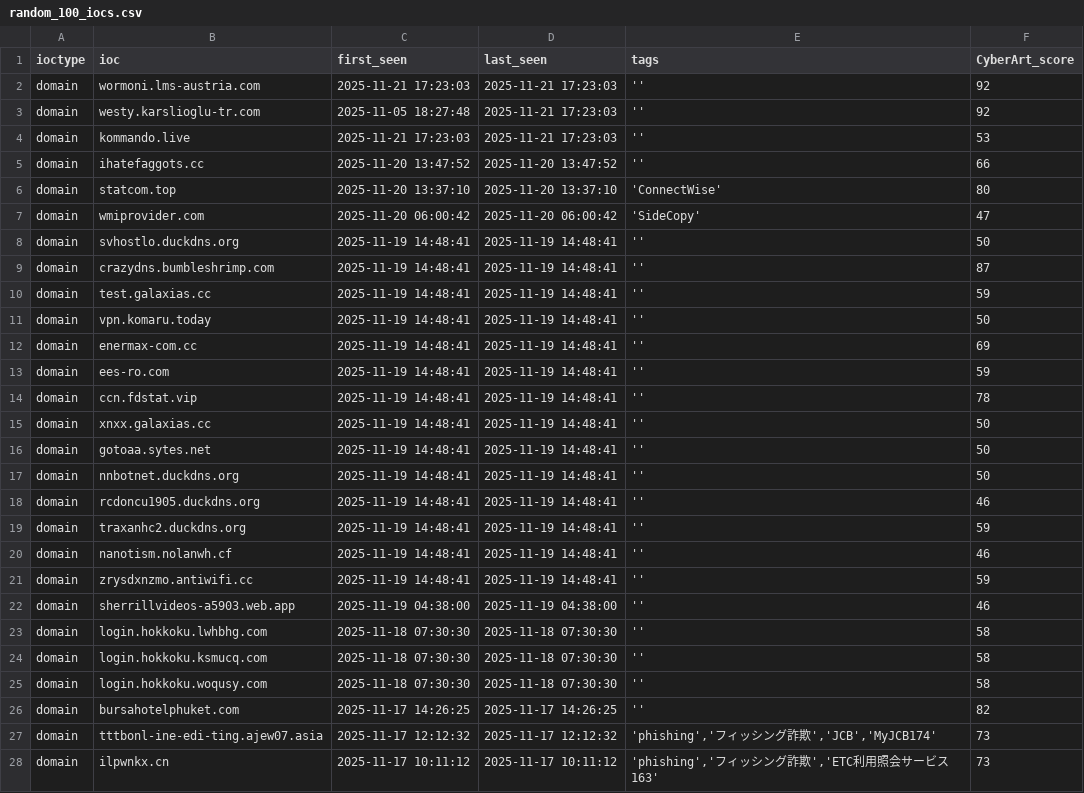
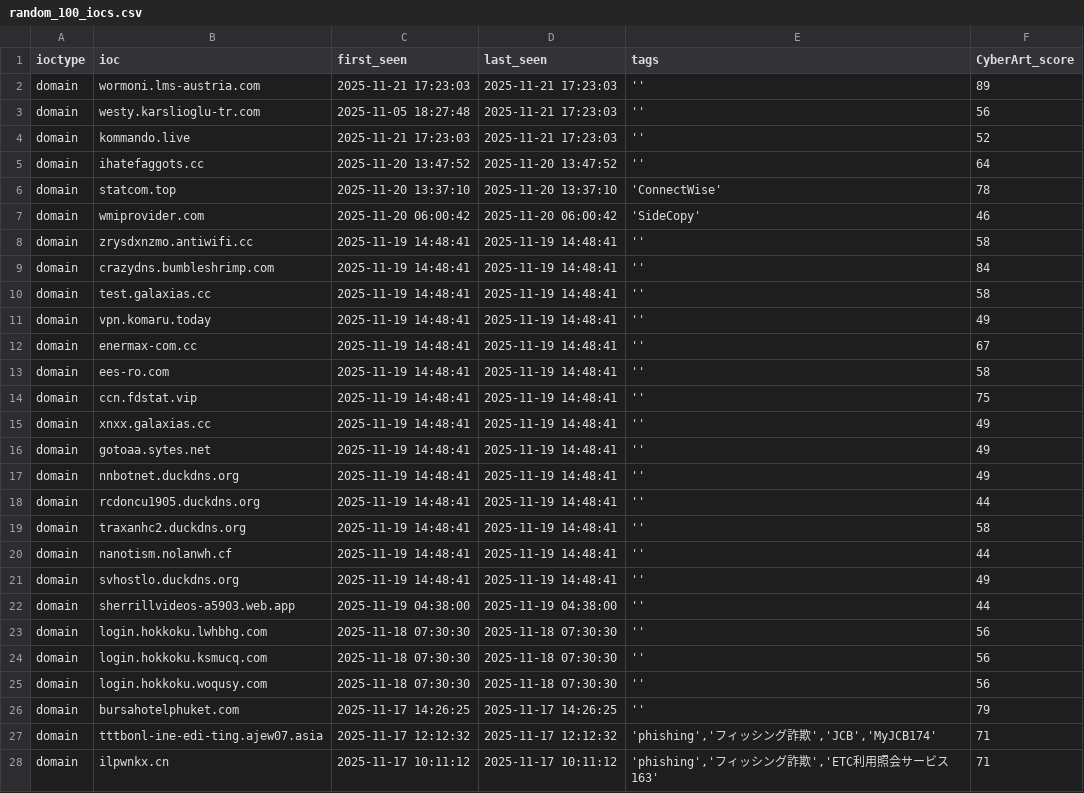
Before and after one commit to SOC-CyberART/CARTI-Feeds, a CSV file: random_100_iocs.csv, drawn as a sheet; only a part is shown; the diff covers the shown part only.

```diff
--- a/random_100_iocs.csv
+++ b/random_100_iocs.csv
@@ -1,28 +1,28 @@
 ioctype;ioc;first_seen;last_seen;tags;CyberArt_score
-domain;wormoni.lms-austria.com;2025-11-21 17:23:03;2025-11-21 17:23:03;'';92
-domain;westy.karslioglu-tr.com;2025-11-05 18:27:48;2025-11-21 17:23:03;'';92
-domain;kommando.live;2025-11-21 17:23:03;2025-11-21 17:23:03;'';53
-domain;ihatefaggots.cc;2025-11-20 13:47:52;2025-11-20 13:47:52;'';66
-domain;statcom.top;2025-11-20 13:37:10;2025-11-20 13:37:10;'ConnectWise';80
-domain;wmiprovider.com;2025-11-20 06:00:42;2025-11-20 06:00:42;'SideCopy';47
-domain;svhostlo.duckdns.org;2025-11-19 14:48:41;2025-11-19 14:48:41;'';50
-domain;crazydns.bumbleshrimp.com;2025-11-19 14:48:41;2025-11-19 14:48:41;'';87
-domain;test.galaxias.cc;2025-11-19 14:48:41;2025-11-19 14:48:41;'';59
-domain;vpn.komaru.today;2025-11-19 14:48:41;2025-11-19 14:48:41;'';50
-domain;enermax-com.cc;2025-11-19 14:48:41;2025-11-19 14:48:41;'';69
-domain;ees-ro.com;2025-11-19 14:48:41;2025-11-19 14:48:41;'';59
-domain;ccn.fdstat.vip;2025-11-19 14:48:41;2025-11-19 14:48:41;'';78
-domain;xnxx.galaxias.cc;2025-11-19 14:48:41;2025-11-19 14:48:41;'';50
-domain;gotoaa.sytes.net;2025-11-19 14:48:41;2025-11-19 14:48:41;'';50
-domain;nnbotnet.duckdns.org;2025-11-19 14:48:41;2025-11-19 14:48:41;'';50
-domain;rcdoncu1905.duckdns.org;2025-11-19 14:48:41;2025-11-19 14:48:41;'';46
-domain;traxanhc2.duckdns.org;2025-11-19 14:48:41;2025-11-19 14:48:41;'';59
-domain;nanotism.nolanwh.cf;2025-11-19 14:48:41;2025-11-19 14:48:41;'';46
-domain;zrysdxnzmo.antiwifi.cc;2025-11-19 14:48:41;2025-11-19 14:48:41;'';59
-domain;sherrillvideos-a5903.web.app;2025-11-19 04:38:00;2025-11-19 04:38:00;'';46
-domain;login.hokkoku.lwhbhg.com;2025-11-18 07:30:30;2025-11-18 07:30:30;'';58
-domain;login.hokkoku.ksmucq.com;2025-11-18 07:30:30;2025-11-18 07:30:30;'';58
-domain;login.hokkoku.woqusy.com;2025-11-18 07:30:30;2025-11-18 07:30:30;'';58
-domain;bursahotelphuket.com;2025-11-17 14:26:25;2025-11-17 14:26:25;'';82
-domain;tttbonl-ine-edi-ting.ajew07.asia;2025-11-17 12:12:32;2025-11-17 12:12:32;'phishing','フィッシング詐欺','JCB','MyJCB174';73
-domain;ilpwnkx.cn;2025-11-17 10:11:12;2025-11-17 10:11:12;'phishing','フィッシング詐欺','ETC利用照会サービス163';73
+domain;wormoni.lms-austria.com;2025-11-21 17:23:03;2025-11-21 17:23:03;'';89
+domain;westy.karslioglu-tr.com;2025-11-05 18:27:48;2025-11-21 17:23:03;'';56
+domain;kommando.live;2025-11-21 17:23:03;2025-11-21 17:23:03;'';52
+domain;ihatefaggots.cc;2025-11-20 13:47:52;2025-11-20 13:47:52;'';64
+domain;statcom.top;2025-11-20 13:37:10;2025-11-20 13:37:10;'ConnectWise';78
+domain;wmiprovider.com;2025-11-20 06:00:42;2025-11-20 06:00:42;'SideCopy';46
+domain;zrysdxnzmo.antiwifi.cc;2025-11-19 14:48:41;2025-11-19 14:48:41;'';58
+domain;crazydns.bumbleshrimp.com;2025-11-19 14:48:41;2025-11-19 14:48:41;'';84
+domain;test.galaxias.cc;2025-11-19 14:48:41;2025-11-19 14:48:41;'';58
+domain;vpn.komaru.today;2025-11-19 14:48:41;2025-11-19 14:48:41;'';49
+domain;enermax-com.cc;2025-11-19 14:48:41;2025-11-19 14:48:41;'';67
+domain;ees-ro.com;2025-11-19 14:48:41;2025-11-19 14:48:41;'';58
+domain;ccn.fdstat.vip;2025-11-19 14:48:41;2025-11-19 14:48:41;'';75
+domain;xnxx.galaxias.cc;2025-11-19 14:48:41;2025-11-19 14:48:41;'';49
+domain;gotoaa.sytes.net;2025-11-19 14:48:41;2025-11-19 14:48:41;'';49
+domain;nnbotnet.duckdns.org;2025-11-19 14:48:41;2025-11-19 14:48:41;'';49
+domain;rcdoncu1905.duckdns.org;2025-11-19 14:48:41;2025-11-19 14:48:41;'';44
+domain;traxanhc2.duckdns.org;2025-11-19 14:48:41;2025-11-19 14:48:41;'';58
+domain;nanotism.nolanwh.cf;2025-11-19 14:48:41;2025-11-19 14:48:41;'';44
+domain;svhostlo.duckdns.org;2025-11-19 14:48:41;2025-11-19 14:48:41;'';49
+domain;sherrillvideos-a5903.web.app;2025-11-19 04:38:00;2025-11-19 04:38:00;'';44
+domain;login.hokkoku.lwhbhg.com;2025-11-18 07:30:30;2025-11-18 07:30:30;'';56
+domain;login.hokkoku.ksmucq.com;2025-11-18 07:30:30;2025-11-18 07:30:30;'';56
+domain;login.hokkoku.woqusy.com;2025-11-18 07:30:30;2025-11-18 07:30:30;'';56
+domain;bursahotelphuket.com;2025-11-17 14:26:25;2025-11-17 14:26:25;'';79
+domain;tttbonl-ine-edi-ting.ajew07.asia;2025-11-17 12:12:32;2025-11-17 12:12:32;'phishing','フィッシング詐欺','JCB','MyJCB174';71
+domain;ilpwnkx.cn;2025-11-17 10:11:12;2025-11-17 10:11:12;'phishing','フィッシング詐欺','ETC利用照会サービス163';71
```
Also changed, not shown: 5 added rows, 5 removed rows and 74 edited cells elsewhere in this file, 1 other file.
